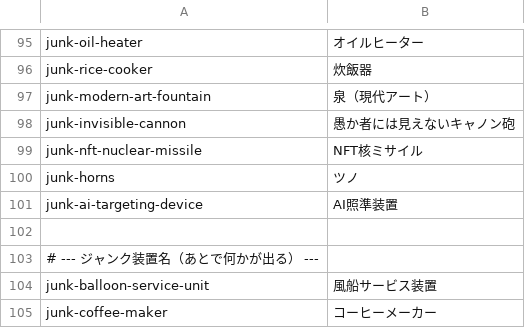
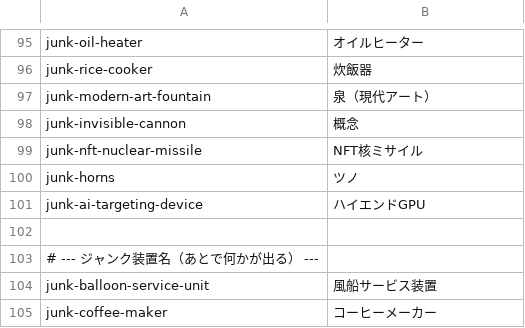
Before and after one commit to noppikinatta/ebitenginegamejam2026, a CSV file: lang/csv/japanese.csv, drawn as a sheet; only a part is shown, gaps mark what is left out.

```diff
--- a/lang/csv/japanese.csv
+++ b/lang/csv/japanese.csv
@@ -97,6 +97,6 @@ junk-rice-cooker,炊飯器
 junk-modern-art-fountain,泉（現代アート）
-junk-invisible-cannon,愚か者には見えないキャノン砲
+junk-invisible-cannon,概念
 junk-nft-nuclear-missile,NFT核ミサイル
 junk-horns,ツノ
-junk-ai-targeting-device,AI照準装置
+junk-ai-targeting-device,ハイエンドGPU
 
```
Also changed, not shown: lang/csv/english.csv.
